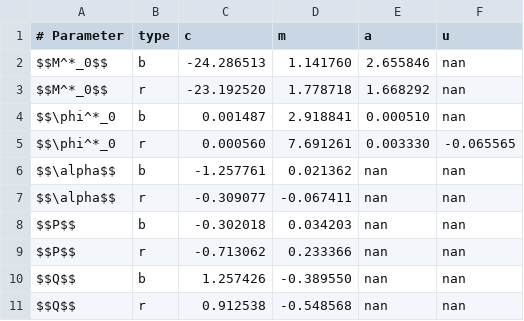
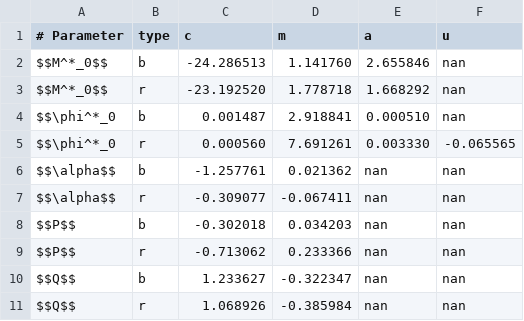
Before and after one commit to Onoddil/Onoddil.github.io, a CSV file: galaxy_evolution/galaxy_count_parameter_table.csv, drawn as a sheet.

Commit message:
Minor updates to galaxy_counts. Clarification of y(x) fits, updated values in tables, and streamlining of PDF generation code with split of some functionality out to macauff.

```diff
--- a/galaxy_evolution/galaxy_count_parameter_table.csv
+++ b/galaxy_evolution/galaxy_count_parameter_table.csv
@@ -9,3 +9,3 @@ $$P$$, b, -0.302018, 0.034203, nan, nan
 $$P$$, r, -0.713062, 0.233366, nan, nan
-$$Q$$, b, 1.257426, -0.389550, nan, nan
-$$Q$$, r, 0.912538, -0.548568, nan, nan
+$$Q$$, b, 1.233627, -0.322347, nan, nan
+$$Q$$, r, 1.068926, -0.385984, nan, nan
```
Also changed, not shown: 2 other files.
